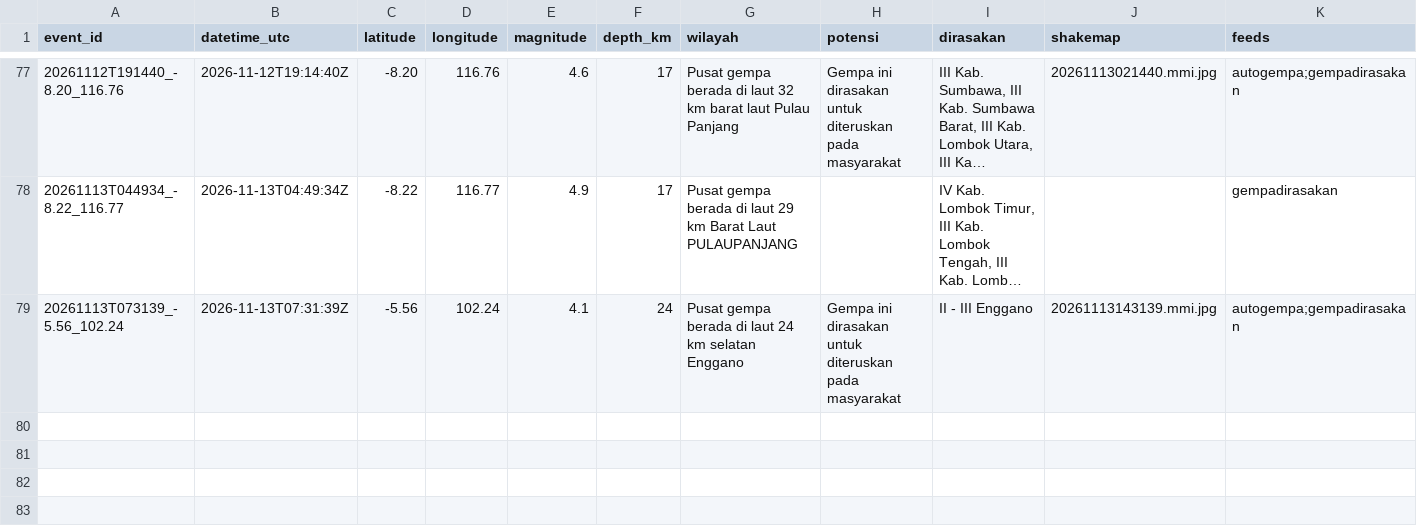
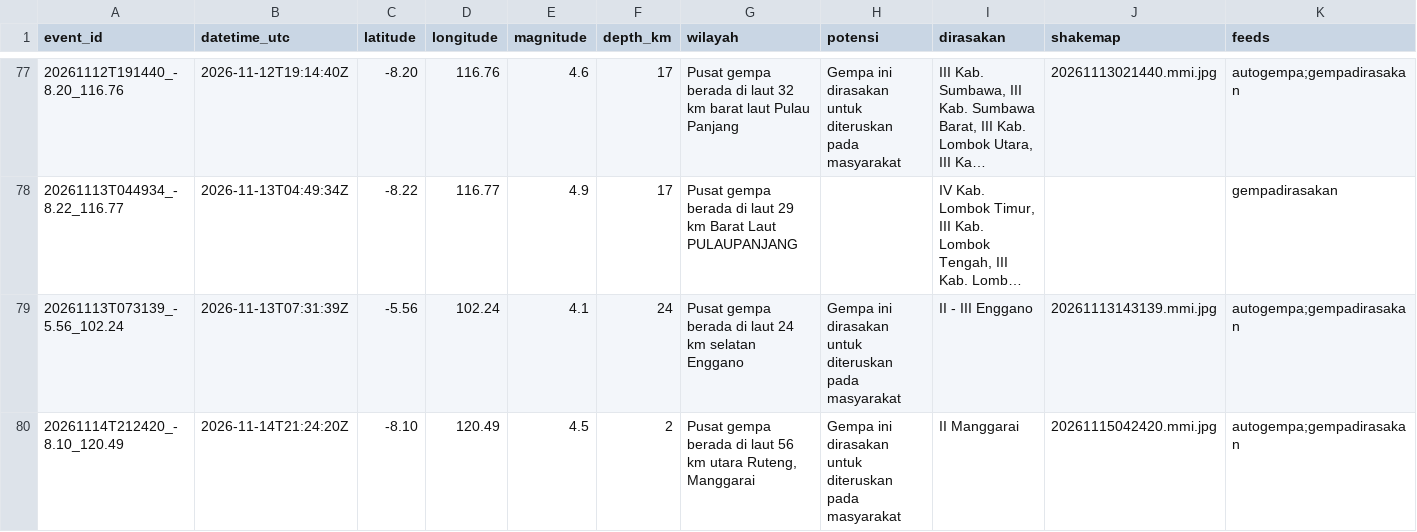
Before and after one commit to SulthanAndyno/quakelog, a CSV file: data/gempa.csv, drawn as a sheet; only a part is shown, gaps mark what is left out; long unchanged cells end in …; rows hold the shown columns only; the diff names each change by its address in the sheet, - before the commit and + after, or states it on an @@ line.

```diff
--- a/data/gempa.csv
+++ b/data/gempa.csv
+row 80: 20261114T212420_-8.10_120.49 | 2026-11-14T21:24:20Z | -8.10 | 120.49 | 4.5 | 2 | Pusat gempa berada di laut 56 km utara Ruteng, Manggarai | Gempa ini dirasakan untuk diteruskan pada masyarakat | II Manggarai | 20261115042420.mmi.jpg | autogempa;gempadirasakan
```
Also changed, not shown: 3 other files.
